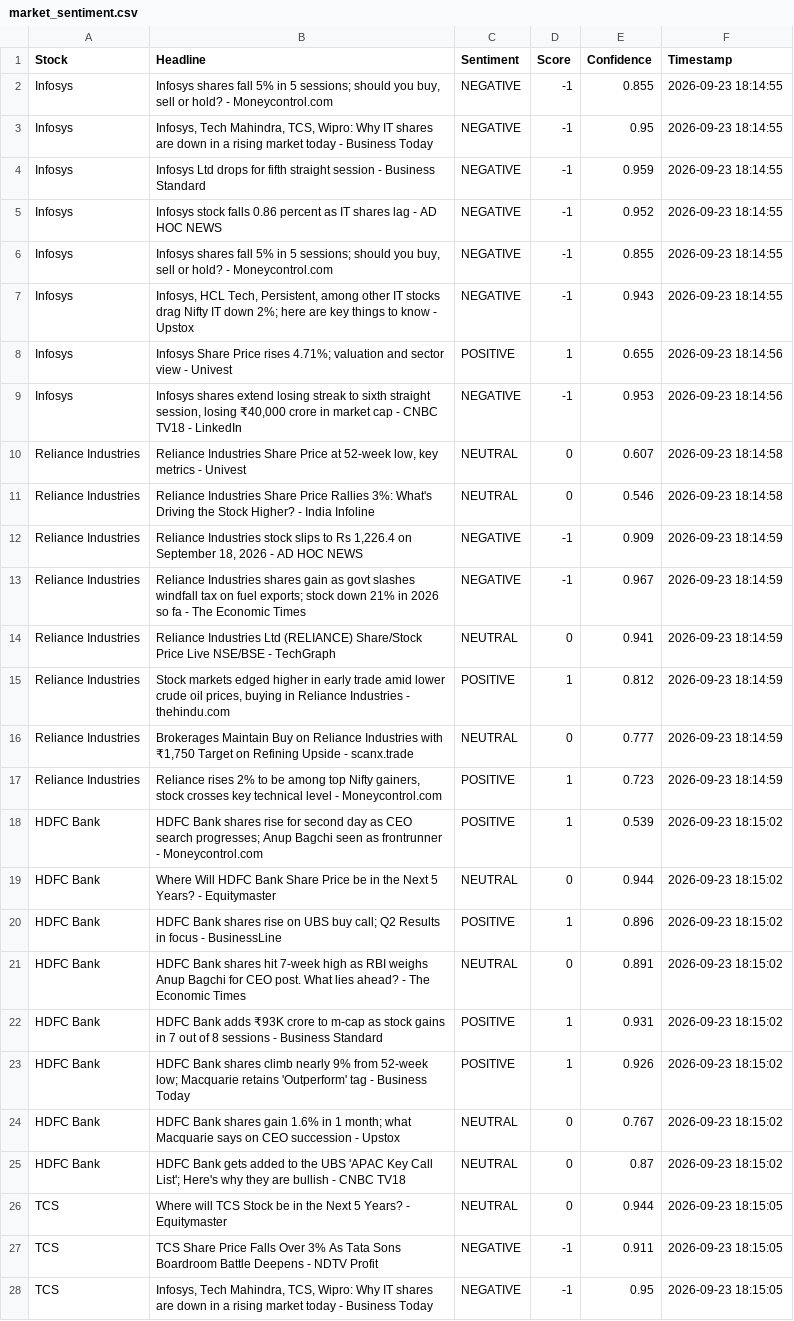
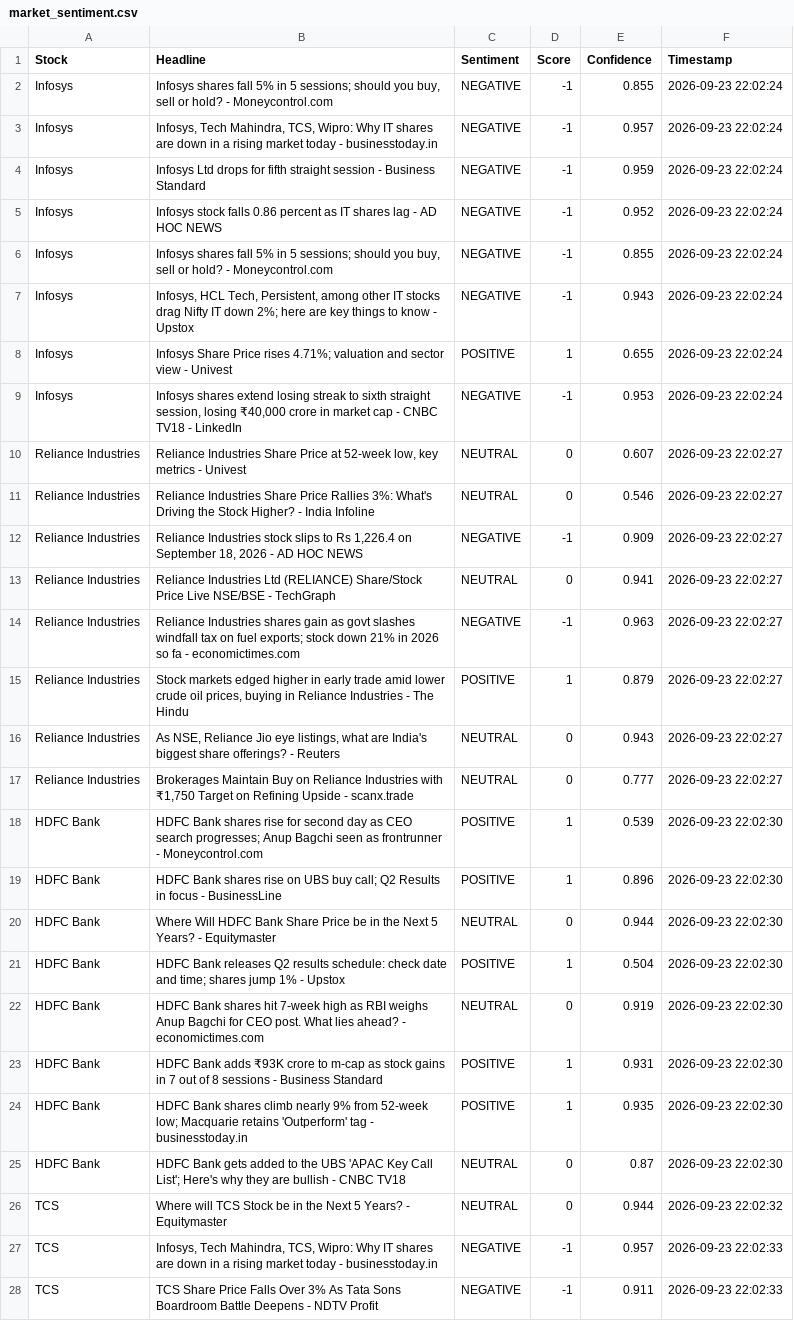
Before and after one commit to mister-raj/market-sentiment-terminal, a CSV file: market_sentiment.csv, drawn as a sheet; only a part is shown; removed rows and columns are numbered as before the commit, all else as after; the diff covers the shown part only; the diff names each change by its address in the sheet, - before the commit and + after, or states it on an @@ line.

```diff
--- a/market_sentiment.csv
+++ b/market_sentiment.csv
-F2:F7 (Timestamp): 2026-09-23 18:14:55
+F2:F7 (Timestamp): 2026-09-23 22:02:24
-B3 (Headline): …today - Business Today
+B3 (Headline): …today - businesstoday.in
-E3 (Confidence): 0.95
+E3 (Confidence): 0.957
-F8:F9 (Timestamp): 2026-09-23 18:14:56
+F8:F9 (Timestamp): 2026-09-23 22:02:24
-F10:F11 (Timestamp): 2026-09-23 18:14:58
+F10:F11 (Timestamp): 2026-09-23 22:02:27
-F12 (Timestamp): 2026-09-23 18:14:59
+F12 (Timestamp): 2026-09-23 22:02:27
-row 13: Reliance Industries | Reliance Industries shares gain as govt slashes windfall tax on fuel exports; stock down 21% in 2026 so fa - The Economic Times | NEGATIVE | -1 | 0.967 | 2026-09-23 18:14:59
-F13 (Timestamp): 2026-09-23 18:14:59
+F13 (Timestamp): 2026-09-23 22:02:27
+row 14: Reliance Industries | Reliance Industries shares gain as govt slashes windfall tax on fuel exports; stock down 21% in 2026 so fa - economictimes.com | NEGATIVE | -1 | 0.963 | 2026-09-23 22:02:27
-B15 (Headline): …Industries - thehindu.com
+B15 (Headline): …Industries - The Hindu
-E15 (Confidence): 0.812
+E15 (Confidence): 0.879
-F15 (Timestamp): 2026-09-23 18:14:59
+F15 (Timestamp): 2026-09-23 22:02:27
+row 16: Reliance Industries | As NSE, Reliance Jio eye listings, what are India's biggest share offerings? - Reuters | NEUTRAL | 0 | 0.943 | 2026-09-23 22:02:27
-F17 (Timestamp): 2026-09-23 18:14:59
+F17 (Timestamp): 2026-09-23 22:02:27
-row 17: Reliance Industries | Reliance rises 2% to be among top Nifty gainers, stock crosses key technical level - Moneycontrol.com | POSITIVE | 1 | 0.723 | 2026-09-23 18:14:59
-F18 (Timestamp): 2026-09-23 18:15:02
+F18 (Timestamp): 2026-09-23 22:02:30
+row 19: HDFC Bank | HDFC Bank shares rise on UBS buy call; Q2 Results in focus - BusinessLine | POSITIVE | 1 | 0.896 | 2026-09-23 22:02:30
-F20:F24 (Timestamp): 2026-09-23 18:15:02
+F20:F24 (Timestamp): 2026-09-23 22:02:30
-B21 (Headline): HDFC Bank shares rise on UBS buy call; Q2 Results in focus - BusinessLine
+B21 (Headline): HDFC Bank releases Q2 results schedule: check date and time; shares jump 1% - Upstox
-E21 (Confidence): 0.896
+E21 (Confidence): 0.504
-B22 (Headline): …ahead? - The Economic Times
+B22 (Headline): …ahead? - economictimes.com
-E22 (Confidence): 0.891
+E22 (Confidence): 0.919
-B24 (Headline): …tag - Business Today
+B24 (Headline): …tag - businesstoday.in
-E24 (Confidence): 0.926
+E24 (Confidence): 0.935
-row 24: HDFC Bank | HDFC Bank shares gain 1.6% in 1 month; what Macquarie says on CEO succession - Upstox | NEUTRAL | 0 | 0.767 | 2026-09-23 18:15:02
-F25 (Timestamp): 2026-09-23 18:15:02
+F25 (Timestamp): 2026-09-23 22:02:30
-F26 (Timestamp): 2026-09-23 18:15:05
+F26 (Timestamp): 2026-09-23 22:02:32
+row 27: TCS | Infosys, Tech Mahindra, TCS, Wipro: Why IT shares are down in a rising market today - businesstoday.in | NEGATIVE | -1 | 0.957 | 2026-09-23 22:02:33
-F28 (Timestamp): 2026-09-23 18:15:05
+F28 (Timestamp): 2026-09-23 22:02:33
-row 28: TCS | Infosys, Tech Mahindra, TCS, Wipro: Why IT shares are down in a rising market today - Business Today | NEGATIVE | -1 | 0.95 | 2026-09-23 18:15:05
```
Also changed, not shown: 3 added rows, 3 removed rows and 22 edited cells elsewhere in this file.
